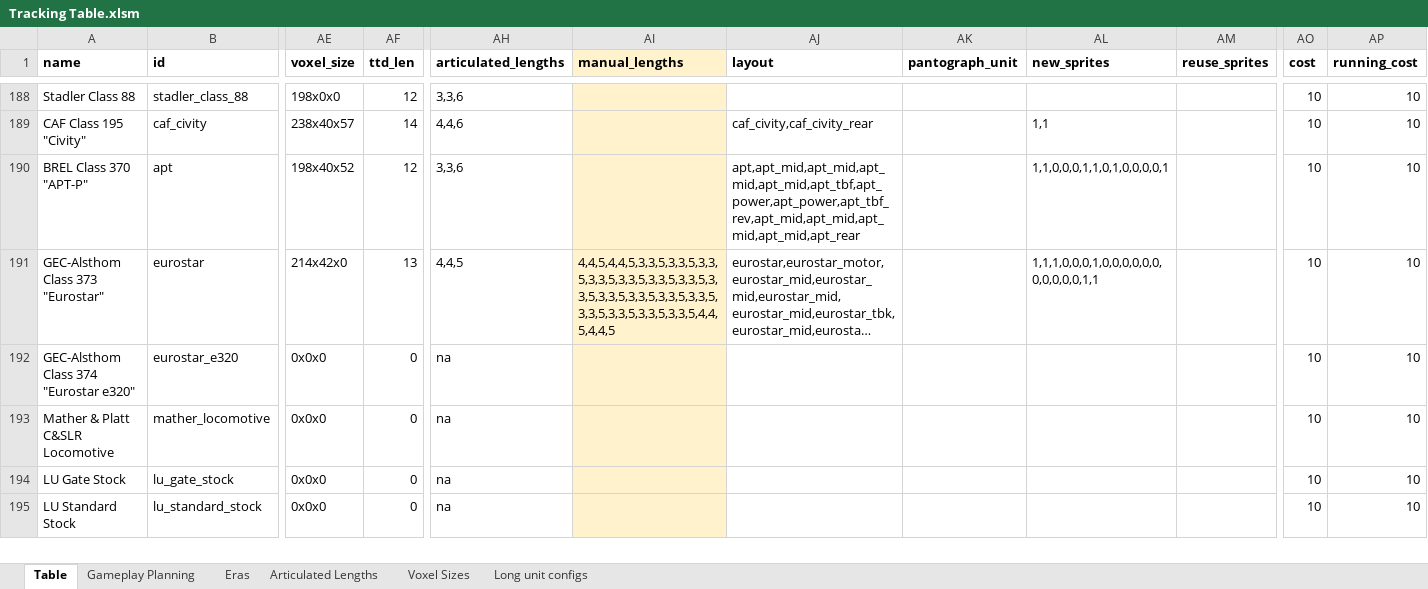
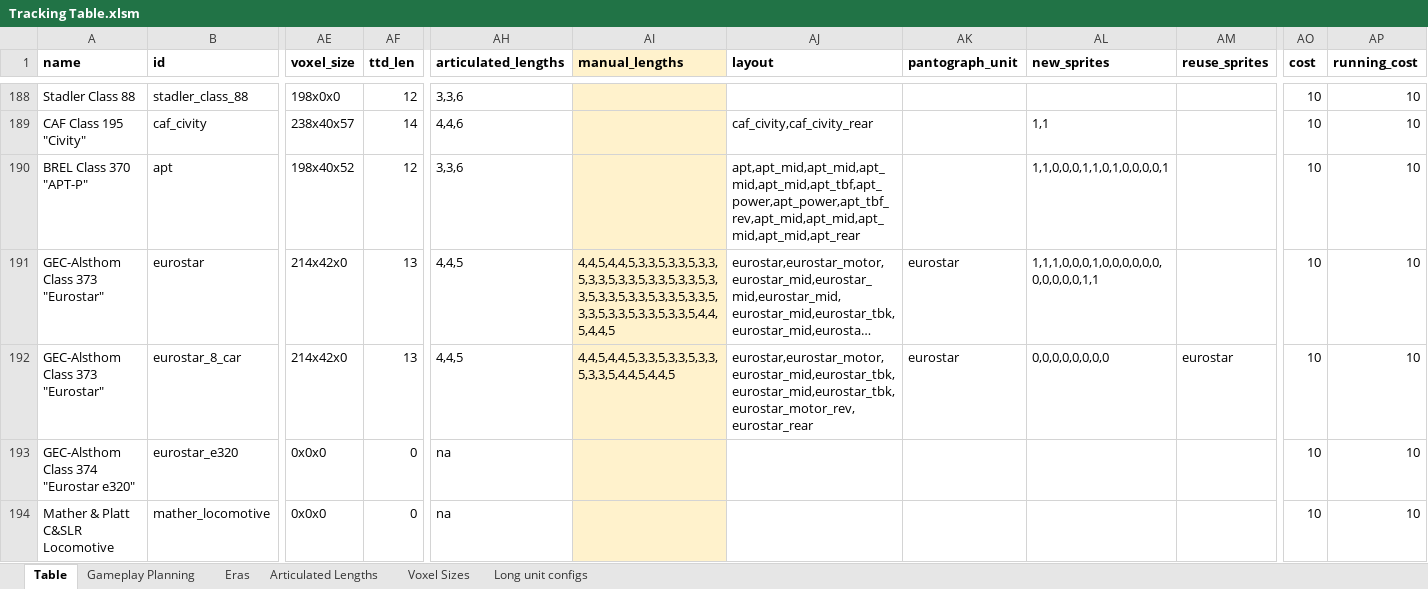
Before and after one commit to mattkimber/timberwolfs_trains, an Excel workbook: Tracking Table.xlsm, sheet Table, drawn as a sheet; only a part is shown, gaps mark what is left out; the shorter side is filled out with more unchanged rows; long unchanged cells end in …; values as stored, in another font and other column widths than the file's, no borders; rows hold the shown columns only; the diff names each change by its address in the sheet, - before the commit and + after, or states it on an @@ line.

Commit message:
Add Eurostar / short Eurostar

```diff
--- a/Tracking Table.xlsm (sheet Table)
+++ b/Tracking Table.xlsm (sheet Table)
-AK191 (pantograph_unit): (empty)
+AK191 (pantograph_unit): eurostar
+row 192: GEC-Alsthom Class 373 "Eurostar" | eurostar_8_car | 214x42x0 | 13 | 4,4,5 | 4,4,5,4,4,5,3,3,5,3,3,5,3,3,5,3,3,5,4,4,5,4,4,5 | eurostar,eurostar_motor,eurostar_mid,eurostar_tbk,eurostar_mid,eurostar_tbk,eurostar_motor_rev,eurostar_rear | eurostar | 0,0,0,0,0,0,0,0 | eurostar | 10 | 10
```
Also changed, not shown: sheet Long unit configs, sheet Gameplay Planning, formulas that keep their value, 13 other files.
